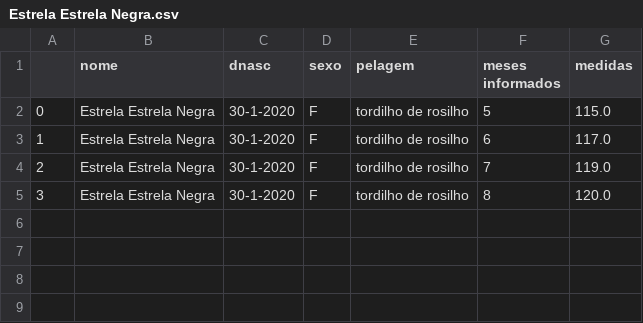
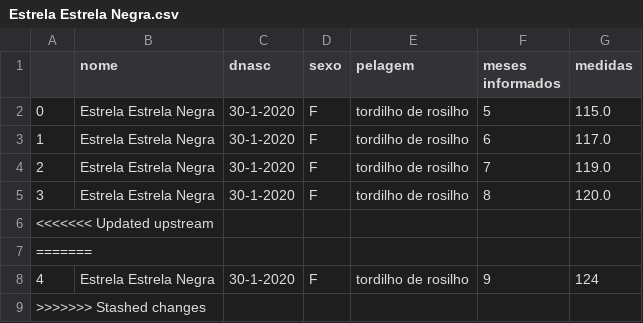
Before and after one commit to Lulq/Sistema-HEN, a CSV file: arquivo/Estrela Estrela Negra.csv, drawn as a sheet.

```diff
--- a/arquivo/Estrela Estrela Negra.csv
+++ b/arquivo/Estrela Estrela Negra.csv
@@ -5 +5,5 @@
 3,Estrela Estrela Negra,30-1-2020,F,tordilho de rosilho,8,120.0
+<<<<<<< Updated upstream
+=======
+4,Estrela Estrela Negra,30-1-2020,F,tordilho de rosilho,9,124
+>>>>>>> Stashed changes
```
Also changed, not shown: arquivo/Delta Estrela Negra.csv, 2 other files.
